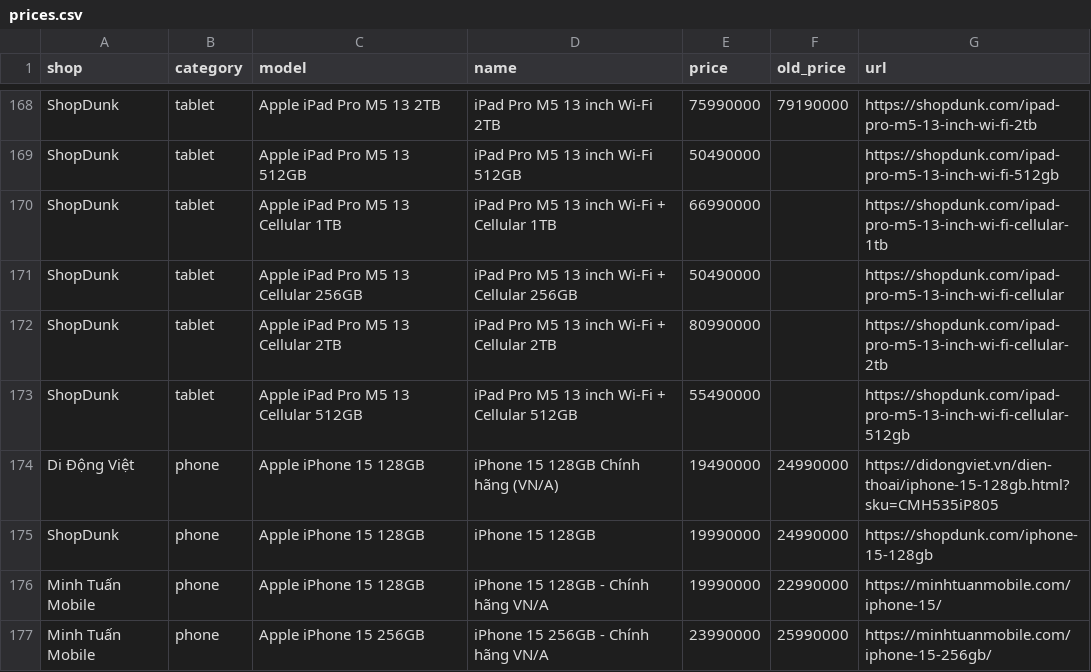
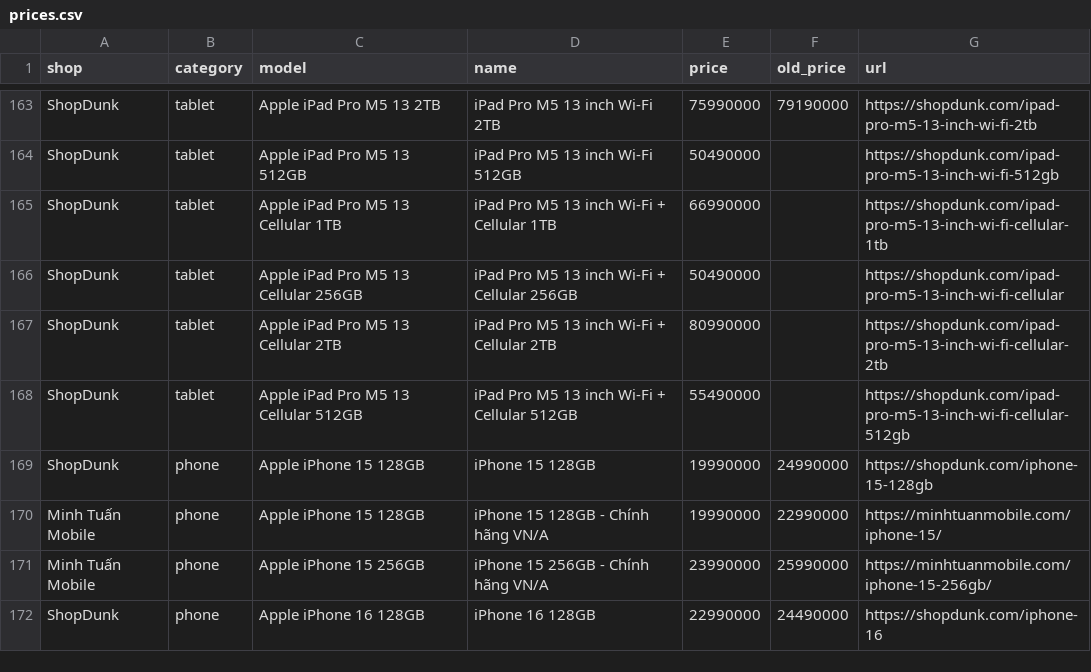
Before and after one commit to tuongphanbase/phone-tablet-price-emailer, a CSV file: docs/prices.csv, drawn as a sheet; only a part is shown, gaps mark what is left out; the shorter side is filled out with more unchanged rows; the diff covers the shown part only; the diff names each change by its address in the sheet, - before the commit and + after, or states it on an @@ line.

```diff
--- a/docs/prices.csv
+++ b/docs/prices.csv
-row 174: Di Động Việt | phone | Apple iPhone 15 128GB | iPhone 15 128GB Chính hãng (VN/A) | 19490000 | 24990000 | https://didongviet.vn/dien-thoai/iphone-15-128gb.html?sku=CMH535iP805
```
Also changed, not shown: 25 removed rows and 9 edited cells elsewhere in this file, 2 other files.
